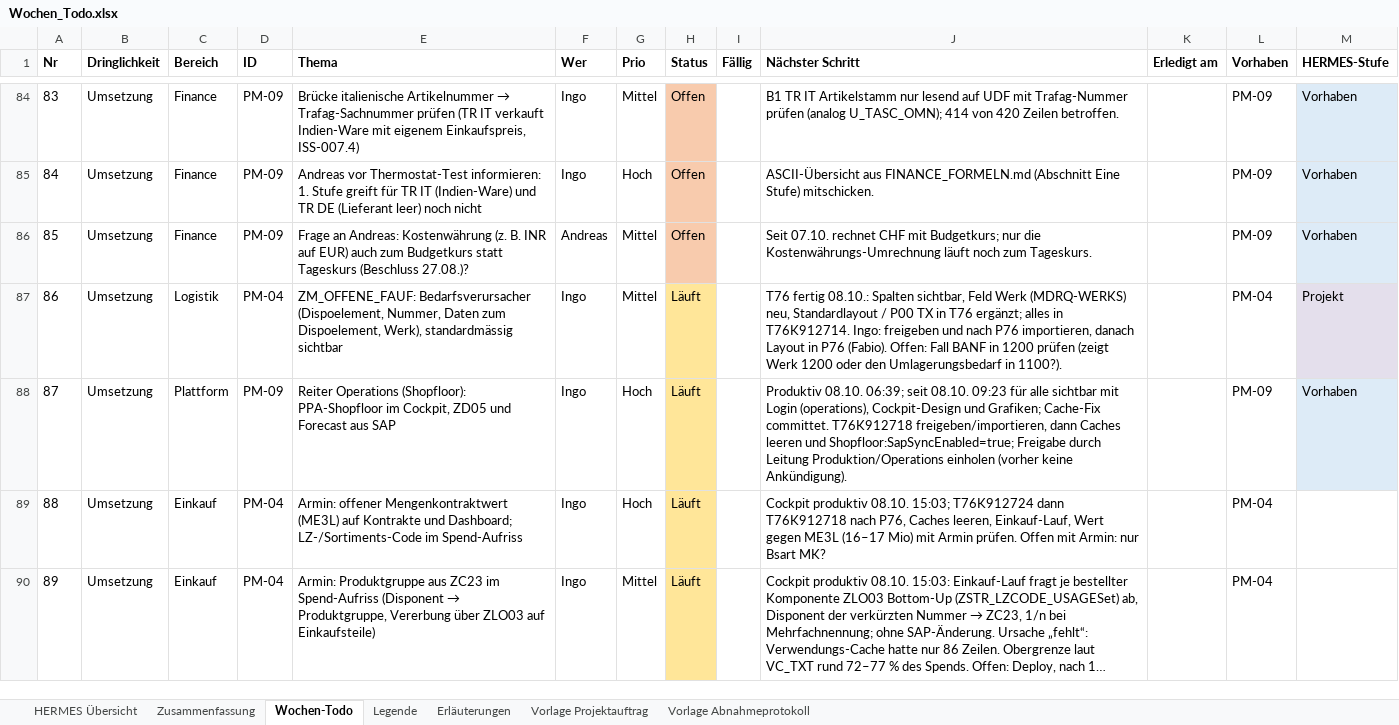
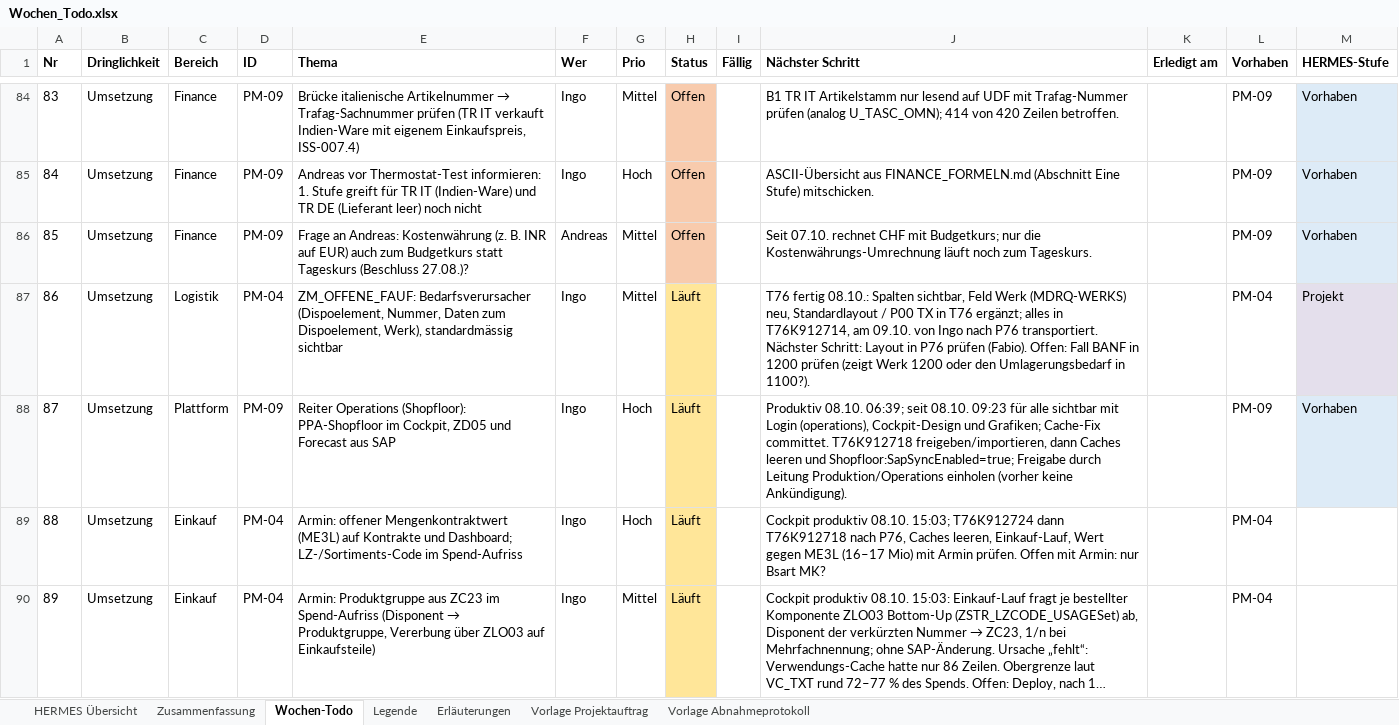
Before and after one commit to metacube2/Ai, an Excel workbook: TrafagSalesExporter/projektmanagement/Wochen_Todo.xlsx, sheet Wochen-Todo, drawn as a sheet; only a part is shown, gaps mark what is left out; long unchanged cells end in …; values as stored, in another font and other column widths than the file's, no borders; the diff names each change by its address in the sheet, - before the commit and + after, or states it on an @@ line.

```diff
--- a/TrafagSalesExporter/projektmanagement/Wochen_Todo.xlsx (sheet Wochen-Todo)
+++ b/TrafagSalesExporter/projektmanagement/Wochen_Todo.xlsx (sheet Wochen-Todo)
-J87 (Nächster Schritt): …alles in T76K912714. Ingo: freigeben und nach P76 importieren, danach Layout in P76 (Fabio). Offen:…
+J87 (Nächster Schritt): …alles in T76K912714, am 09.10. von Ingo nach P76 transportiert. Nächster Schritt: Layout in P76 prüfen (Fabio). Offen:…
```
Also changed, not shown: sheet HERMES Übersicht, TrafagSalesExporter/projektmanagement/Status_kurz.xlsx, 5 other files.
